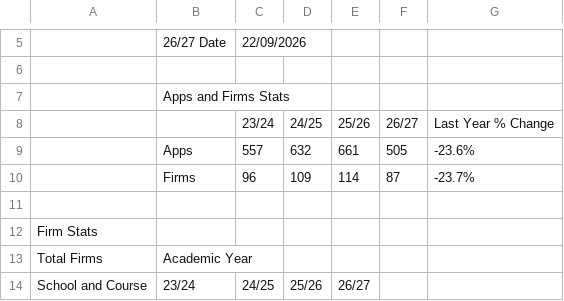
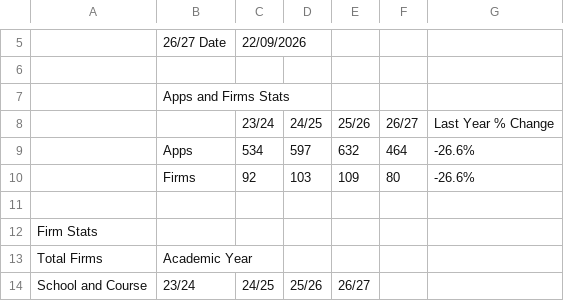
Before and after one commit to drdukegledhill/AppsAndFirmsViewer, a CSV file: docs/assets/demos/DEMO_PG_University.csv, drawn as a sheet; only a part is shown, gaps mark what is left out; removed rows and columns are numbered as before the commit, all else as after; the diff names each change by its address in the sheet, - before the commit and + after, or states it on an @@ line.

```diff
--- a/docs/assets/demos/DEMO_PG_University.csv
+++ b/docs/assets/demos/DEMO_PG_University.csv
-row 9:  | Apps | 557 | 632 | 661 | 505 | -23.6%
-row 10:  | Firms | 96 | 109 | 114 | 87 | -23.7%
+row 9:  | Apps | 534 | 597 | 632 | 464 | -26.6%
+row 10:  | Firms | 92 | 103 | 109 | 80 | -26.6%
```
Also changed, not shown: docs/assets/demos/DEMO_PG_School.csv, 6 other files.
